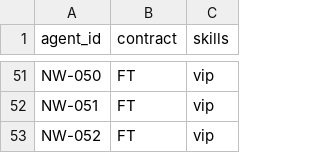
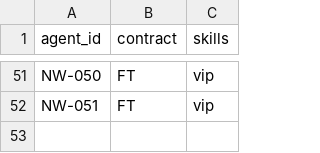
Before and after one commit to Gitanjit/wfm-client-onboarding, a CSV file: environment/app/data/agents/northwind.csv, drawn as a sheet; only a part is shown, gaps mark what is left out.

```diff
--- a/environment/app/data/agents/northwind.csv
+++ b/environment/app/data/agents/northwind.csv
@@ -52,2 +52 @@ NW-050,FT,vip
 NW-051,FT,vip
-NW-052,FT,vip
```
Also changed, not shown: 19 other files.
